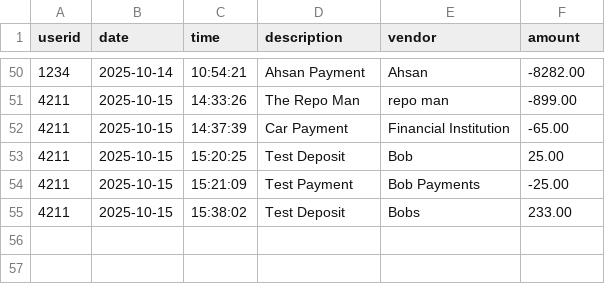
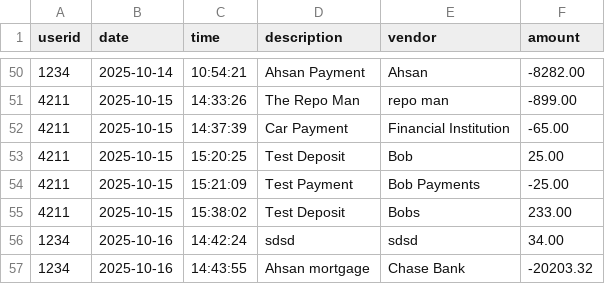
Before and after one commit to Ahsan725/AccountingLedgerApplication, a CSV file: transactions.csv, drawn as a sheet; only a part is shown, gaps mark what is left out.

```diff
--- a/transactions.csv
+++ b/transactions.csv
@@ -55 +55,3 @@ userid|date|time|description|vendor|amount
 4211|2025-10-15|15:38:02|Test Deposit|Bobs |233.00
+1234|2025-10-16|14:42:24|sdsd|sdsd|34.00
+1234|2025-10-16|14:43:55|Ahsan mortgage|Chase Bank|-20203.32
```
Also changed, not shown: 1 other file.
